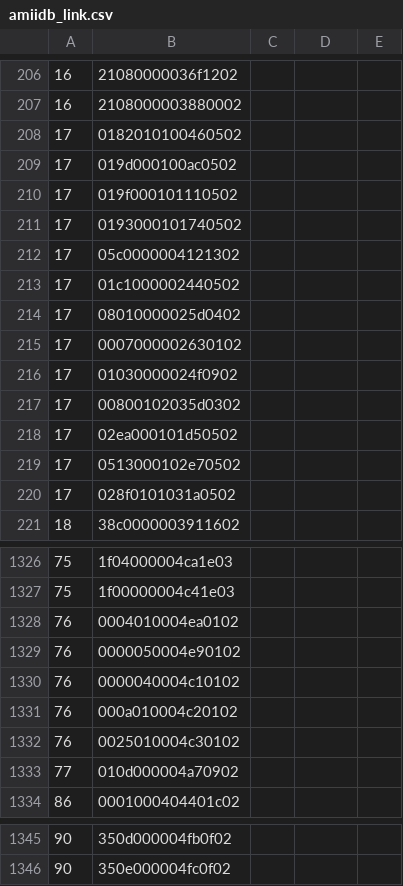
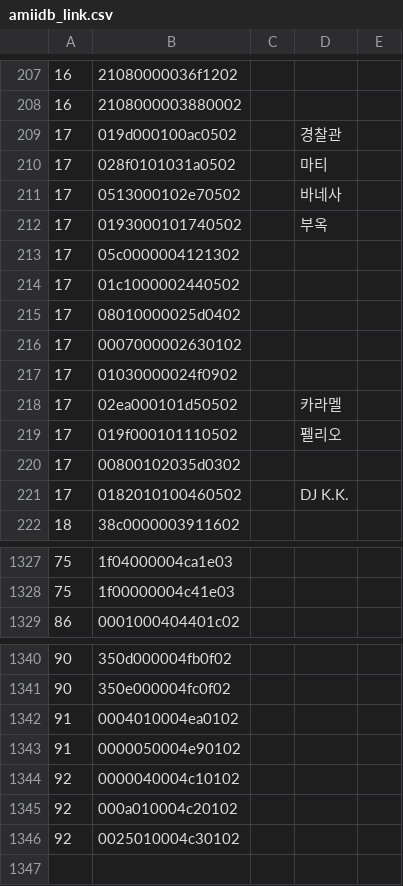
Before and after one commit to lokimp28/pixl.js_kor, a CSV file: fw/data/amiidb_link.csv, drawn as a sheet; only a part is shown, gaps mark what is left out; the diff covers the shown part only.

```diff
--- a/fw/data/amiidb_link.csv
+++ b/fw/data/amiidb_link.csv
@@ -207,6 +208,6 @@
 16,2108000003880002,,,
-17,0182010100460502,,,
-17,019d000100ac0502,,,
-17,019f000101110502,,,
-17,0193000101740502,,,
+17,019d000100ac0502,,경찰관,
+17,028f0101031a0502,,마티,
+17,0513000102e70502,,바네사,
+17,0193000101740502,,부옥,
 17,05c0000004121302,,,
@@ -216,6 +217,6 @@
 17,01030000024f0902,,,
+17,02ea000101d50502,,카라멜,
+17,019f000101110502,,펠리오,
 17,00800102035d0302,,,
-17,02ea000101d50502,,,
-17,0513000102e70502,,,
-17,028f0101031a0502,,,
+17,0182010100460502,,DJ K.K.,
 18,38c0000003911602,,,
@@ -1327,8 +1328,2 @@
 75,1f00000004c41e03,,,
-76,0004010004ea0102,,,
-76,0000050004e90102,,,
-76,0000040004c10102,,,
-76,000a010004c20102,,,
-76,0025010004c30102,,,
-77,010d000004a70902,,,
 86,0001000404401c02,,,
@@ -1346 +1341,6 @@
 90,350e000004fc0f02,,,
+91,0004010004ea0102,,,
+91,0000050004e90102,,,
+92,0000040004c10102,,,
+92,000a010004c20102,,,
+92,0025010004c30102,,,
```
Also changed, not shown: 7 added rows, 6 removed rows, 36 moved rows and 7 edited cells elsewhere in this file, fw/data/amiidb_amiibo.csv, fw/data/amiidb_game.csv, 5 other files.
